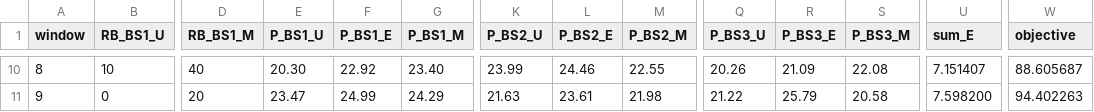
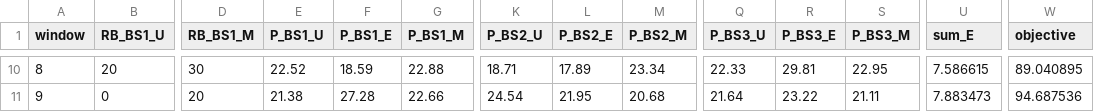
Before and after one commit to lexiangrui/third-training, a CSV file: report/code/q3_window_results.csv, drawn as a sheet; only a part is shown, gaps mark what is left out; the diff covers the shown part only; the diff names each change by its address in the sheet, - before the commit and + after, or states it on an @@ line.

```diff
--- a/report/code/q3_window_results.csv
+++ b/report/code/q3_window_results.csv
-B10 (RB_BS1_U): 10
+B10 (RB_BS1_U): 20
-D10 (RB_BS1_M): 40
+D10 (RB_BS1_M): 30
-E10 (P_BS1_U): 20.30
+E10 (P_BS1_U): 22.52
-F10 (P_BS1_E): 22.92
+F10 (P_BS1_E): 18.59
-G10 (P_BS1_M): 23.40
+G10 (P_BS1_M): 22.88
-K10 (P_BS2_U): 23.99
+K10 (P_BS2_U): 18.71
-L10 (P_BS2_E): 24.46
+L10 (P_BS2_E): 17.89
-M10 (P_BS2_M): 22.55
+M10 (P_BS2_M): 23.34
-Q10 (P_BS3_U): 20.26
+Q10 (P_BS3_U): 22.33
-R10 (P_BS3_E): 21.09
+R10 (P_BS3_E): 29.81
-S10 (P_BS3_M): 22.08
+S10 (P_BS3_M): 22.95
-U10 (sum_E): 7.151407
+U10 (sum_E): 7.586615
-W10 (objective): 88.605687
+W10 (objective): 89.040895
-E11 (P_BS1_U): 23.47
+E11 (P_BS1_U): 21.38
-F11 (P_BS1_E): 24.99
+F11 (P_BS1_E): 27.28
-G11 (P_BS1_M): 24.29
+G11 (P_BS1_M): 22.66
-K11 (P_BS2_U): 21.63
+K11 (P_BS2_U): 24.54
-L11 (P_BS2_E): 23.61
+L11 (P_BS2_E): 21.95
-M11 (P_BS2_M): 21.98
+M11 (P_BS2_M): 20.68
-Q11 (P_BS3_U): 21.22
+Q11 (P_BS3_U): 21.64
-R11 (P_BS3_E): 25.79
+R11 (P_BS3_E): 23.22
-S11 (P_BS3_M): 20.58
+S11 (P_BS3_M): 21.11
-U11 (sum_E): 7.598200
+U11 (sum_E): 7.883473
-W11 (objective): 94.402263
+W11 (objective): 94.687536
```
Also changed, not shown: 141 edited cells elsewhere in this file, report/code/q3_user_bs_mapping.csv, 15 other files.
